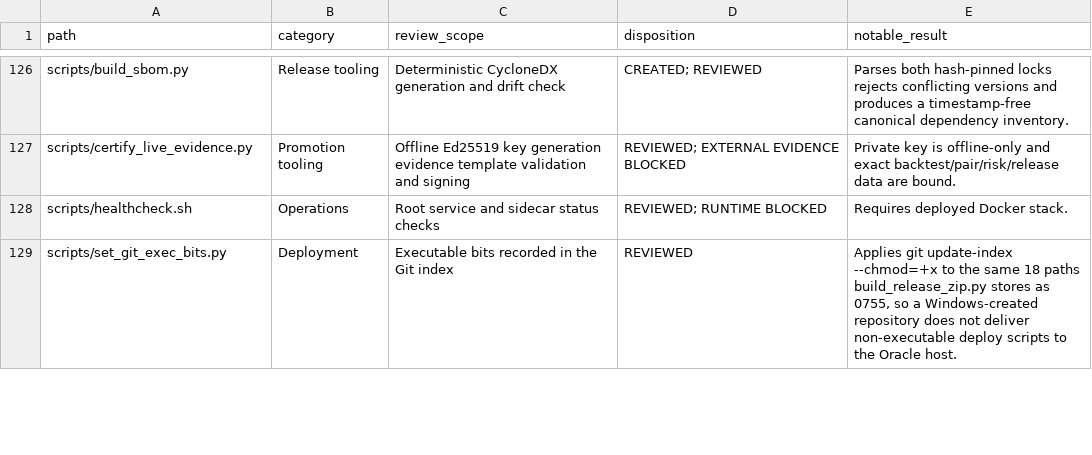
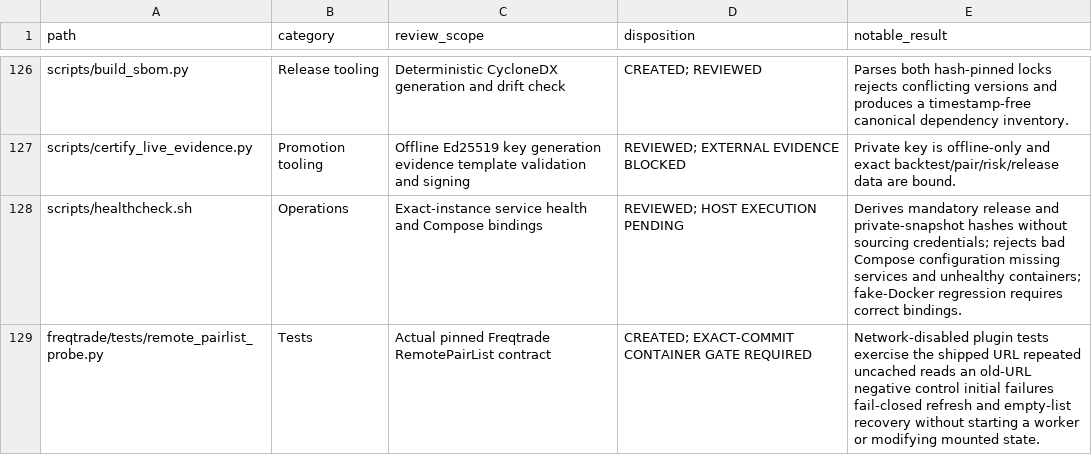
Before and after one commit to asad13-Binana/Bitcoin-Bot-Live-Trading-on-Binance-any-Exchange, a CSV file: docs/audit/FILE_REVIEW_LEDGER.csv, drawn as a sheet; only a part is shown, gaps mark what is left out; the shorter side is filled out with more unchanged rows; the diff covers the shown part only.

Commit message:
Fix pinned Freqtrade pairlist path and health-check bindings (#18)

```diff
--- a/docs/audit/FILE_REVIEW_LEDGER.csv
+++ b/docs/audit/FILE_REVIEW_LEDGER.csv
@@ -127,2 +127,3 @@
 "scripts/certify_live_evidence.py","Promotion tooling","Offline Ed25519 key generation evidence template validation and signing","REVIEWED; EXTERNAL EVIDENCE BLOCKED","Private key is offline-only and exact backtest/pair/risk/release data are bound."
-"scripts/healthcheck.sh","Operations","Root service and sidecar status checks","REVIEWED; RUNTIME BLOCKED","Requires deployed Docker stack."
+"scripts/healthcheck.sh","Operations","Exact-instance service health and Compose bindings","REVIEWED; HOST EXECUTION PENDING","Derives mandatory release and private-snapshot hashes without sourcing credentials; rejects bad Compose configuration missing services and unhealthy containers; fake-Docker regression requires correct bindings."
+"freqtrade/tests/remote_pairlist_probe.py","Tests","Actual pinned Freqtrade RemotePairList contract","CREATED; EXACT-COMMIT CONTAINER GATE REQUIRED","Network-disabled plugin tests exercise the shipped URL repeated uncached reads an old-URL negative control initial failures fail-closed refresh and empty-list recovery without starting a worker or modifying mounted state."
```
Also changed, not shown: 2 added rows and 5 edited cells elsewhere in this file, 9 other files.
